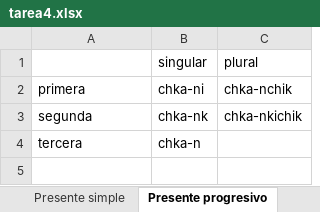
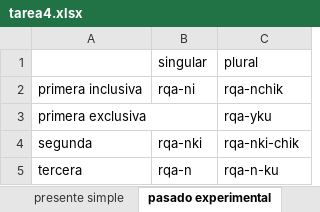
Before and after one commit to shellwithluv/Conjugador, an Excel workbook: tarea4.xlsx, sheet pasado experimental, drawn as a sheet; values as stored, in another font and other column widths than the file's, no borders; removed rows and columns are numbered as before the commit, all else as after; the diff names each change by its address in the sheet, - before the commit and + after, or states it on an @@ line.

```diff
--- a/tarea4.xlsx (sheet pasado experimental)
+++ b/tarea4.xlsx (sheet pasado experimental)
-sheet tab: Presente simple
+sheet tab: presente simple
-sheet tab: Presente progresivo
+sheet tab: pasado experimental
-row 2: primera | chka-ni | chka-nchik
+row 2: primera inclusiva | rqa-ni | rqa-nchik
+row 3: primera exclusiva |  | rqa-yku
-B4 (singular): chka-nk
+B4 (singular): rqa-nki
-C4 (plural): chka-nkichik
+C4 (plural): rqa-nki-chik
-B5 (singular): chka-n
+B5 (singular): rqa-n
-C5 (plural): (empty)
+C5 (plural): rqa-n-ku
```
Also changed, not shown: sheet presente simple, other sheet tabs, 5 other files.
